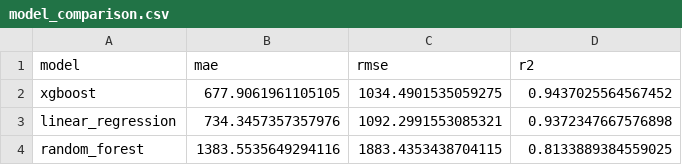
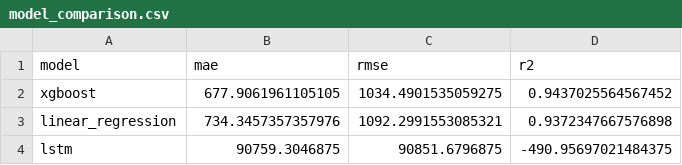
Before and after one commit to NguyenBaTam-tristan/Coffe-price-prediction-timeseries-forcasting, a CSV file: models/model_comparison.csv, drawn as a sheet; removed rows and columns are numbered as before the commit, all else as after; the diff names each change by its address in the sheet, - before the commit and + after, or states it on an @@ line.

```diff
--- a/models/model_comparison.csv
+++ b/models/model_comparison.csv
-row 4: random_forest | 1383.5535649294116 | 1883.4353438704115 | 0.8133889384559025
+row 4: lstm | 90759.3046875 | 90851.6796875 | -490.95697021484375
```
Also changed, not shown: 21 other files.
